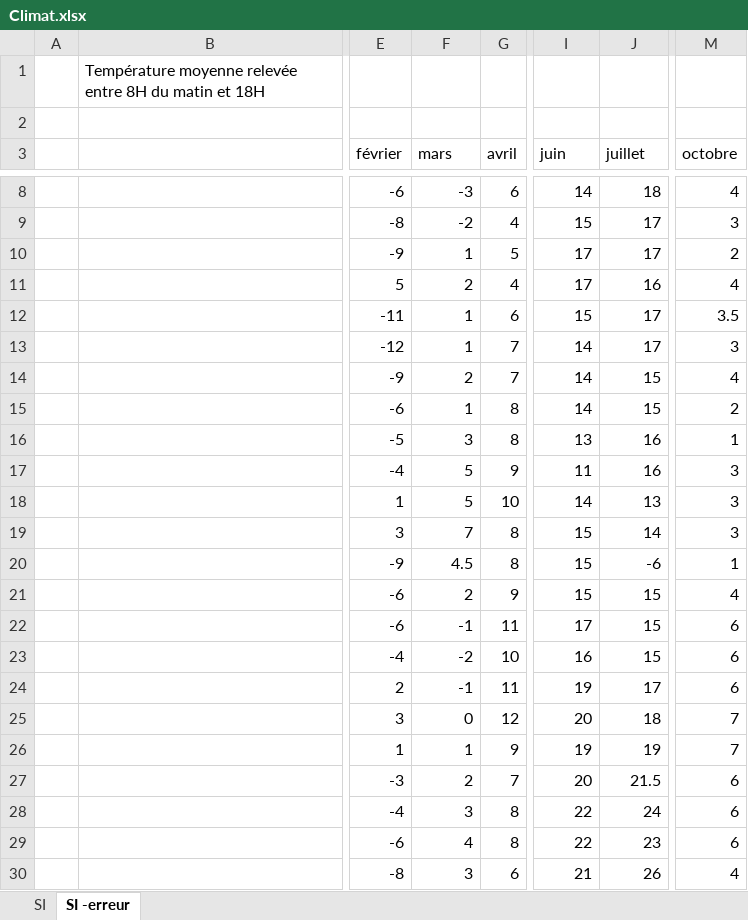
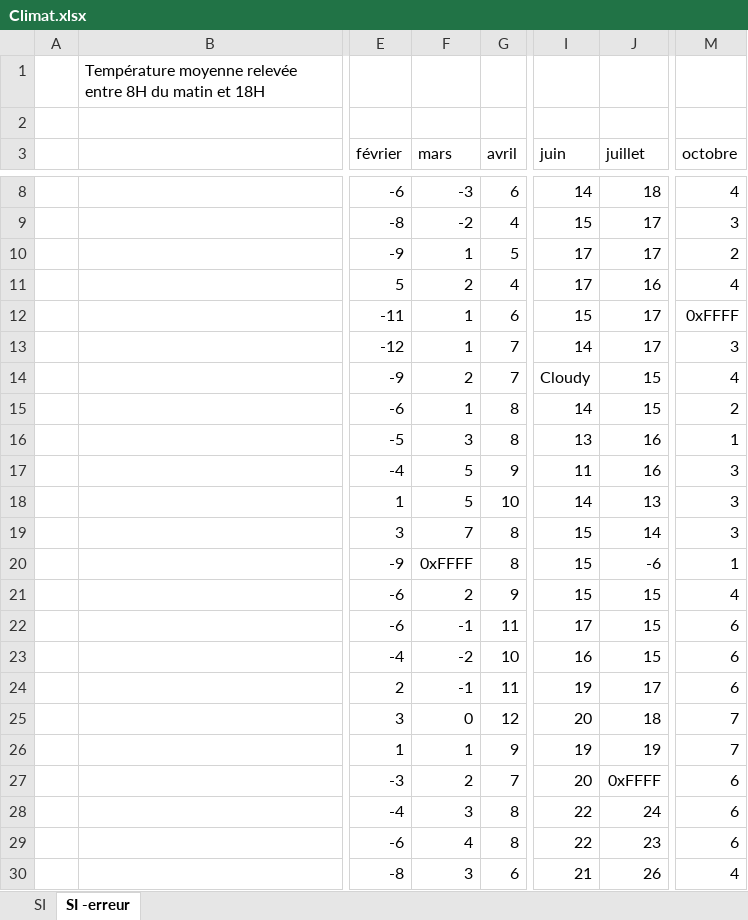
Before and after one commit to hugotms/i1-qualite-des-donnees, an Excel workbook: Data/Climat.xlsx, sheet SI -erreur, drawn as a sheet; only a part is shown, gaps mark what is left out; values as stored, in another font and other column widths than the file's, no borders; the diff names each change by its address in the sheet, - before the commit and + after, or states it on an @@ line.

```diff
--- a/Data/Climat.xlsx (sheet SI -erreur)
+++ b/Data/Climat.xlsx (sheet SI -erreur)
-M12 (octobre): 3.5
+M12 (octobre): 0xFFFF
-I14 (juin): 14
+I14 (juin): Cloudy
-F20 (mars): 4.5
+F20 (mars): 0xFFFF
-J27 (juillet): 21.5
+J27 (juillet): 0xFFFF
```
Also changed, not shown: 2 other files.
